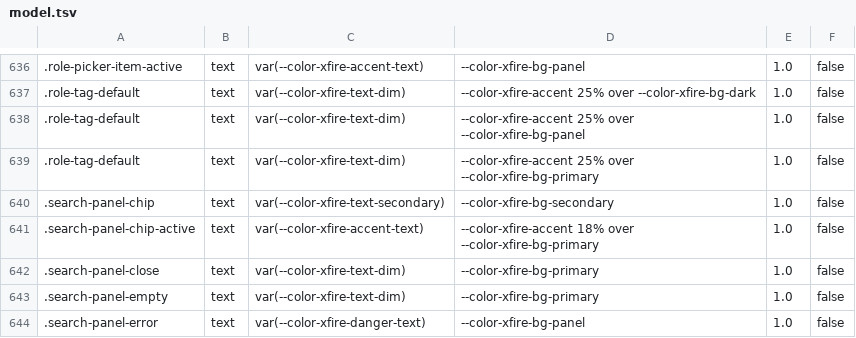
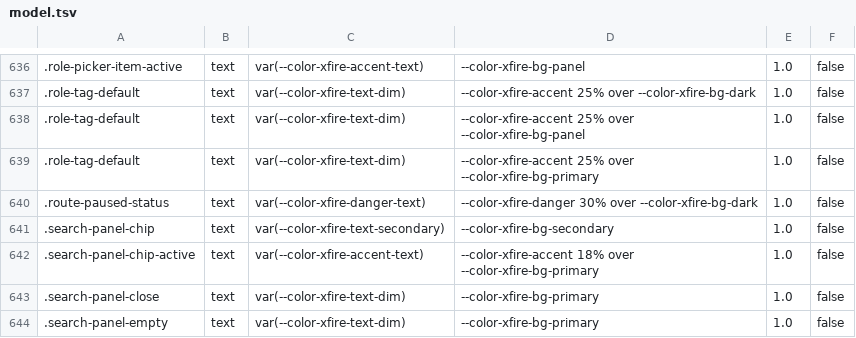
Before and after one commit to ScopeCreep-zip/Rekindle, a TSV file: crates/rekindle-skin/src/access/model.tsv, drawn as a sheet; only a part is shown, gaps mark what is left out; the shorter side is filled out with more unchanged rows; the diff names each change by its address in the sheet, - before the commit and + after, or states it on an @@ line.

Commit message:
RV1 (frontend, owner decision 65): a paused inbound route is said in the buddy list until the Host lifts it
- NetworkEvent::RoutePaused { paused, cause } and RouteDeathsAboveBaseline
  { class, deaths, windowSecs, baseline } mirrored (RoutePauseCause
  exhausted | unreadable, OwnRouteClass general | media);
  subscribeRoutePaused / subscribeRouteDeaths on network-status.
- The network store keeps routePaused and its cause from the Host's event
  (the applied counter guards the snapshot, as for the other kinds).
- RoutePausedStatus: a persistent status above the buddy list's status bar,
  no dismiss, shown exactly while paused: "Inbound route paused after
  repeated failures: possible attack" (cause unreadable: "Route budget
  couldn't be read; inbound route paused").
- RouteDeathsAboveBaseline is a notice (toast) with the Host's numbers.
- Style beside the network banner in the danger colours; ground in
  regions.toml; model.tsv regenerated.

Hydrate from get_network_status follows once its answer carries the pause.

```diff
--- a/crates/rekindle-skin/src/access/model.tsv
+++ b/crates/rekindle-skin/src/access/model.tsv
+row 640: .route-paused-status | text | var(--color-xfire-danger-text) | --color-xfire-danger 30% over --color-xfire-bg-dark | 1.0 | false
```
Also changed, not shown: 7 other files.
